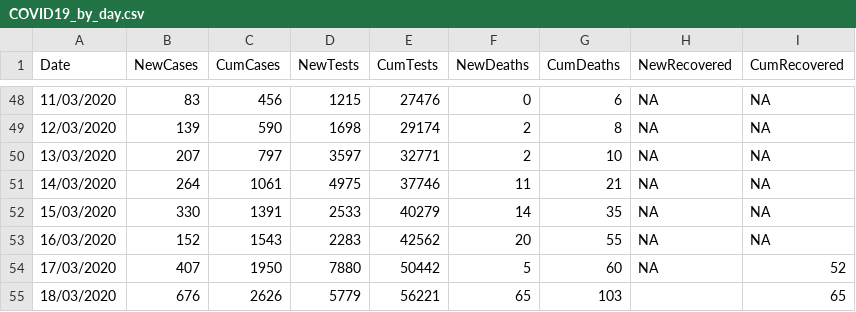
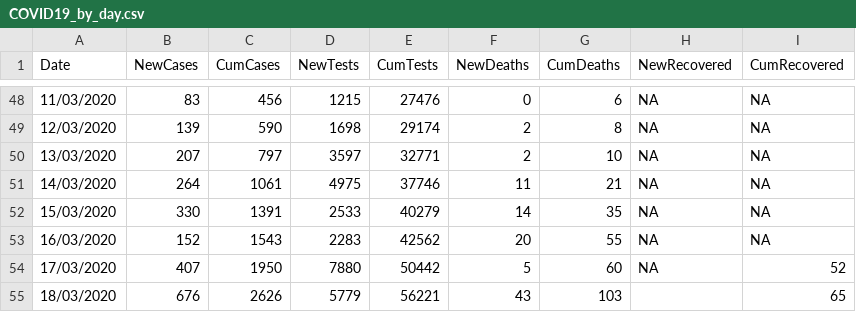
Before and after one commit to emmadoughty/Daily_COVID-19, a CSV file: Data/COVID19_by_day.csv, drawn as a sheet; only a part is shown, gaps mark what is left out.

```diff
--- a/Data/COVID19_by_day.csv
+++ b/Data/COVID19_by_day.csv
@@ -54,2 +54,2 @@
 17/03/2020,407,1950,7880,50442,5,60,NA,52
-18/03/2020,676,2626,5779,56221,65,103,,65
+18/03/2020,676,2626,5779,56221,43,103,,65
```
Also changed, not shown: 2 other files.
